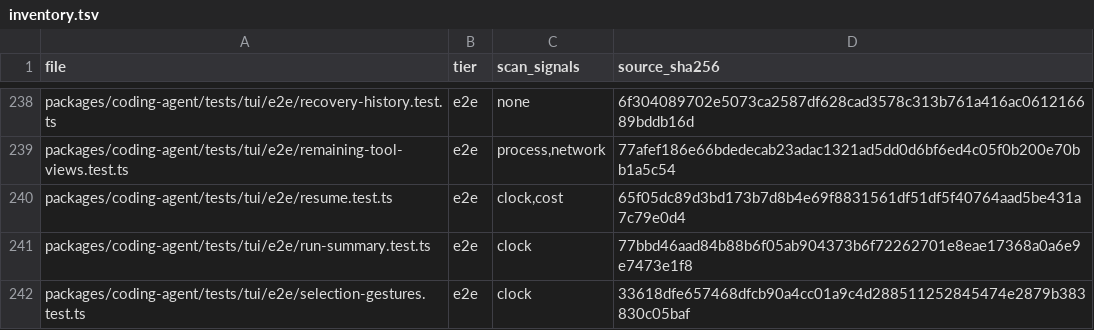
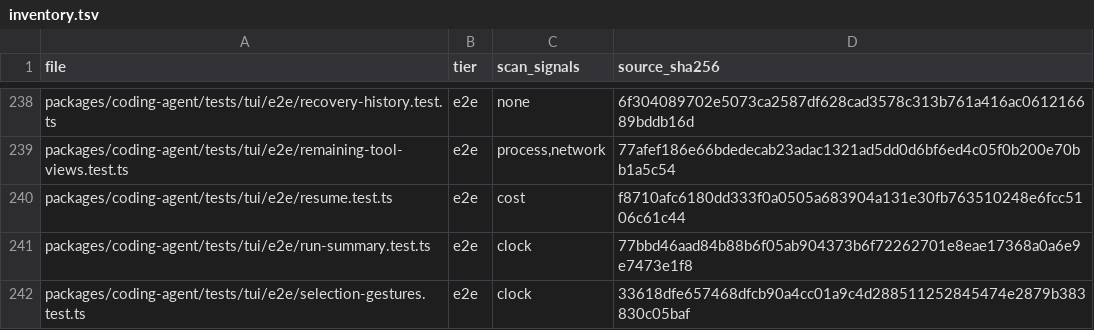
Before and after one commit to artoriaschan/rukie, a TSV file: .scratch/test-reliability/inventory.tsv, drawn as a sheet; only a part is shown, gaps mark what is left out.

Commit message:
test(tui): await restored history before resume assertions

```diff
--- a/.scratch/test-reliability/inventory.tsv
+++ b/.scratch/test-reliability/inventory.tsv
@@ -239,3 +239,3 @@ packages/coding-agent/tests/tui/e2e/recovery-history.test.ts	e2e	none	6f30408970
 packages/coding-agent/tests/tui/e2e/remaining-tool-views.test.ts	e2e	process,network	77afef186e66bdedecab23adac1321ad5dd0d6bf6ed4c05f0b200e70bb1a5c54
-packages/coding-agent/tests/tui/e2e/resume.test.ts	e2e	clock,cost	65f05dc89d3bd173b7d8b4e69f8831561df51df5f40764aad5be431a7c79e0d4
+packages/coding-agent/tests/tui/e2e/resume.test.ts	e2e	cost	f8710afc6180dd333f0a0505a683904a131e30fb763510248e6fcc5106c61c44
 packages/coding-agent/tests/tui/e2e/run-summary.test.ts	e2e	clock	77bbd46aad84b88b6f05ab904373b6f72262701e8eae17368a0a6e9e7473e1f8
```
Also changed, not shown: 3 other files.
